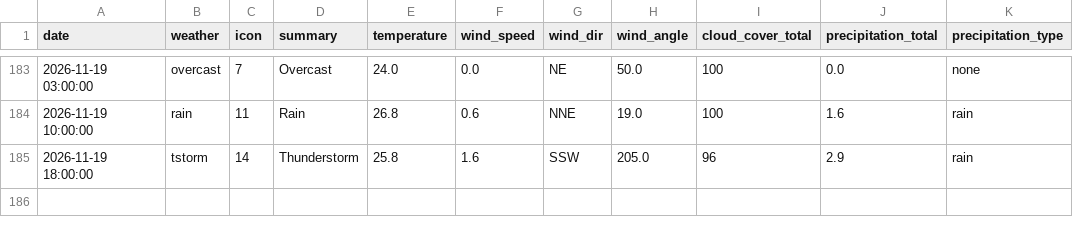
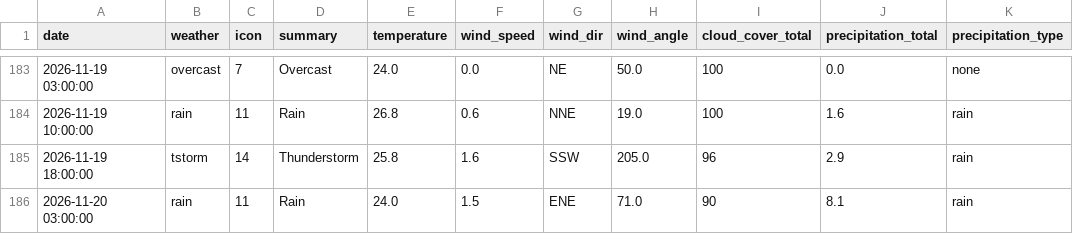
Before and after one commit to raynonpo/Project-Air, a CSV file: hourly_Weather_data.csv, drawn as a sheet; only a part is shown, gaps mark what is left out; the diff names each change by its address in the sheet, - before the commit and + after, or states it on an @@ line.

```diff
--- a/hourly_Weather_data.csv
+++ b/hourly_Weather_data.csv
+row 186: 2026-11-20 03:00:00 | rain | 11 | Rain | 24.0 | 1.5 | ENE | 71.0 | 90 | 8.1 | rain
```
Also changed, not shown: hourly_air_quality.csv.
